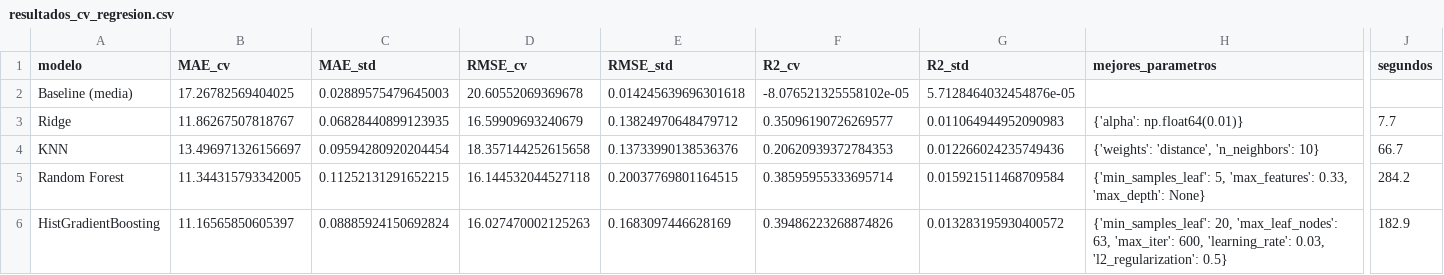
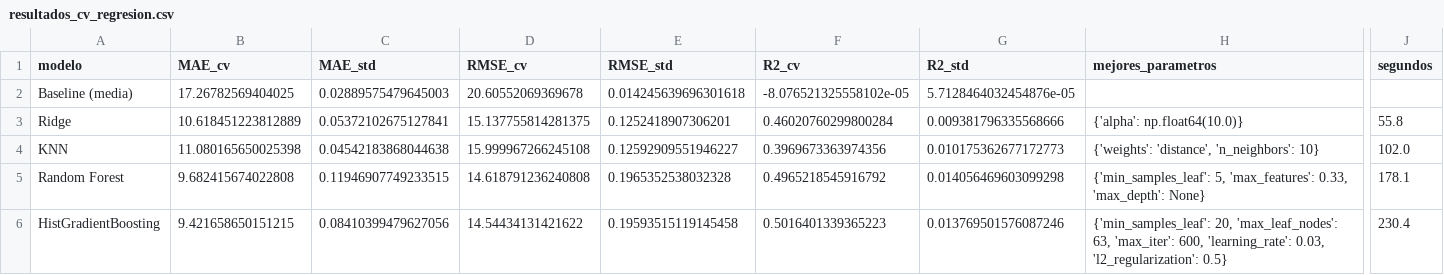
Before and after one commit to ritnight/machine-learning-spotify, a CSV file: data/processed/resultados_cv_regresion.csv, drawn as a sheet; only a part is shown, gaps mark what is left out; the diff names each change by its address in the sheet, - before the commit and + after, or states it on an @@ line.

```diff
--- a/data/processed/resultados_cv_regresion.csv
+++ b/data/processed/resultados_cv_regresion.csv
-B3 (MAE_cv): 11.86267507818767
+B3 (MAE_cv): 10.618451223812889
-C3 (MAE_std): 0.06828440899123935
+C3 (MAE_std): 0.05372102675127841
-D3 (RMSE_cv): 16.59909693240679
+D3 (RMSE_cv): 15.137755814281375
-E3 (RMSE_std): 0.13824970648479712
+E3 (RMSE_std): 0.1252418907306201
-F3 (R2_cv): 0.35096190726269577
+F3 (R2_cv): 0.46020760299800284
-G3 (R2_std): 0.011064944952090983
+G3 (R2_std): 0.009381796335568666
-H3 (mejores_parametros): {'alpha': np.float64(0.01)}
+H3 (mejores_parametros): {'alpha': np.float64(10.0)}
-J3 (segundos): 7.7
+J3 (segundos): 55.8
-B4 (MAE_cv): 13.496971326156697
+B4 (MAE_cv): 11.080165650025398
-C4 (MAE_std): 0.09594280920204454
+C4 (MAE_std): 0.04542183868044638
-D4 (RMSE_cv): 18.357144252615658
+D4 (RMSE_cv): 15.999967266245108
-E4 (RMSE_std): 0.13733990138536376
+E4 (RMSE_std): 0.12592909551946227
-F4 (R2_cv): 0.20620939372784353
+F4 (R2_cv): 0.3969673363974356
-G4 (R2_std): 0.012266024235749436
+G4 (R2_std): 0.010175362677172773
-J4 (segundos): 66.7
+J4 (segundos): 102.0
-B5 (MAE_cv): 11.344315793342005
+B5 (MAE_cv): 9.682415674022808
-C5 (MAE_std): 0.11252131291652215
+C5 (MAE_std): 0.11946907749233515
-D5 (RMSE_cv): 16.144532044527118
+D5 (RMSE_cv): 14.618791236240808
-E5 (RMSE_std): 0.20037769801164515
+E5 (RMSE_std): 0.1965352538032328
-F5 (R2_cv): 0.38595955333695714
+F5 (R2_cv): 0.4965218545916792
-G5 (R2_std): 0.015921511468709584
+G5 (R2_std): 0.014056469603099298
-J5 (segundos): 284.2
+J5 (segundos): 178.1
-B6 (MAE_cv): 11.16565850605397
+B6 (MAE_cv): 9.421658650151215
-C6 (MAE_std): 0.08885924150692824
+C6 (MAE_std): 0.08410399479627056
-D6 (RMSE_cv): 16.027470002125263
+D6 (RMSE_cv): 14.54434131421622
-E6 (RMSE_std): 0.1683097446628169
+E6 (RMSE_std): 0.19593515119145458
-F6 (R2_cv): 0.39486223268874826
+F6 (R2_cv): 0.5016401339365223
-G6 (R2_std): 0.013283195930400572
+G6 (R2_std): 0.013769501576087246
-J6 (segundos): 182.9
+J6 (segundos): 230.4
```
Also changed, not shown: data/processed/kpis_ep2.csv, data/processed/resultados_test_regresion.csv, 36 other files.
